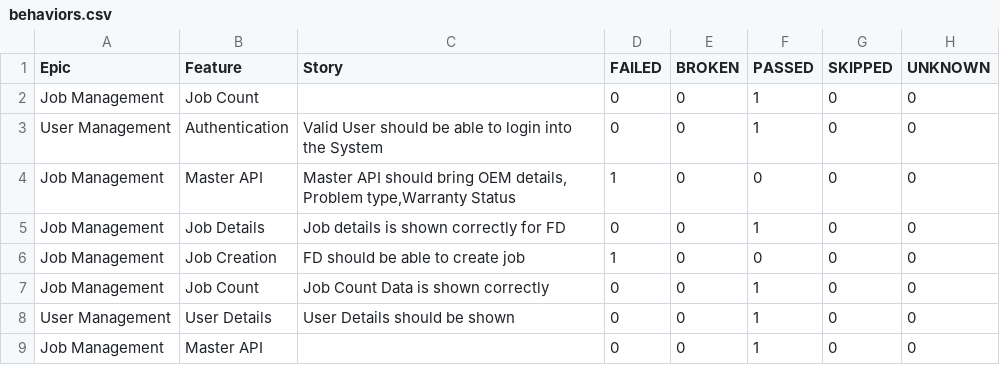
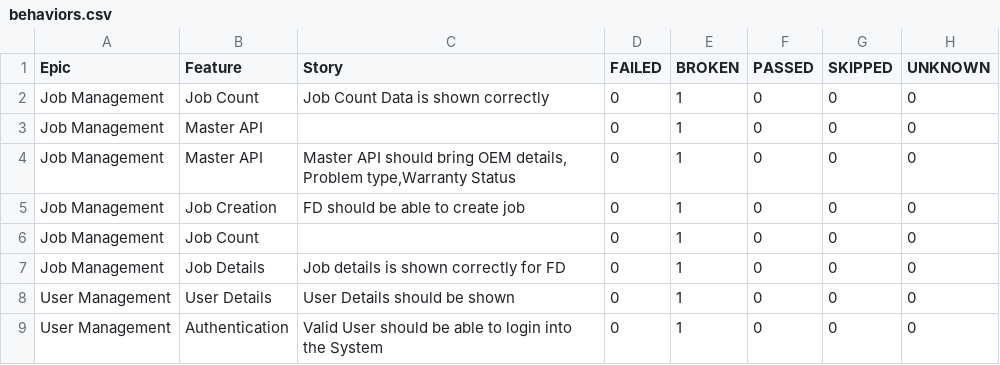
Before and after one commit to rounit/PhoenixTestAutomationFramework, a CSV file: data/behaviors.csv, drawn as a sheet.

```diff
--- a/data/behaviors.csv
+++ b/data/behaviors.csv
@@ -1,9 +1,9 @@
 "Epic","Feature","Story","FAILED","BROKEN","PASSED","SKIPPED","UNKNOWN"
-"Job Management","Job Count","","0","0","1","0","0"
-"User Management","Authentication","Valid User should be able to login into the System","0","0","1","0","0"
-"Job Management","Master API","Master API should bring OEM details, Problem type,Warranty Status","1","0","0","0","0"
-"Job Management","Job Details","Job details is shown correctly for FD","0","0","1","0","0"
-"Job Management","Job Creation","FD should be able to create job","1","0","0","0","0"
-"Job Management","Job Count","Job Count Data is shown correctly ","0","0","1","0","0"
-"User Management","User Details","User Details should be shown","0","0","1","0","0"
-"Job Management","Master API","","0","0","1","0","0"
+"Job Management","Job Count","Job Count Data is shown correctly ","0","1","0","0","0"
+"Job Management","Master API","","0","1","0","0","0"
+"Job Management","Master API","Master API should bring OEM details, Problem type,Warranty Status","0","1","0","0","0"
+"Job Management","Job Creation","FD should be able to create job","0","1","0","0","0"
+"Job Management","Job Count","","0","1","0","0","0"
+"Job Management","Job Details","Job details is shown correctly for FD","0","1","0","0","0"
+"User Management","User Details","User Details should be shown","0","1","0","0","0"
+"User Management","Authentication","Valid User should be able to login into the System","0","1","0","0","0"
```
Also changed, not shown: data/suites.csv, 54 other files.
